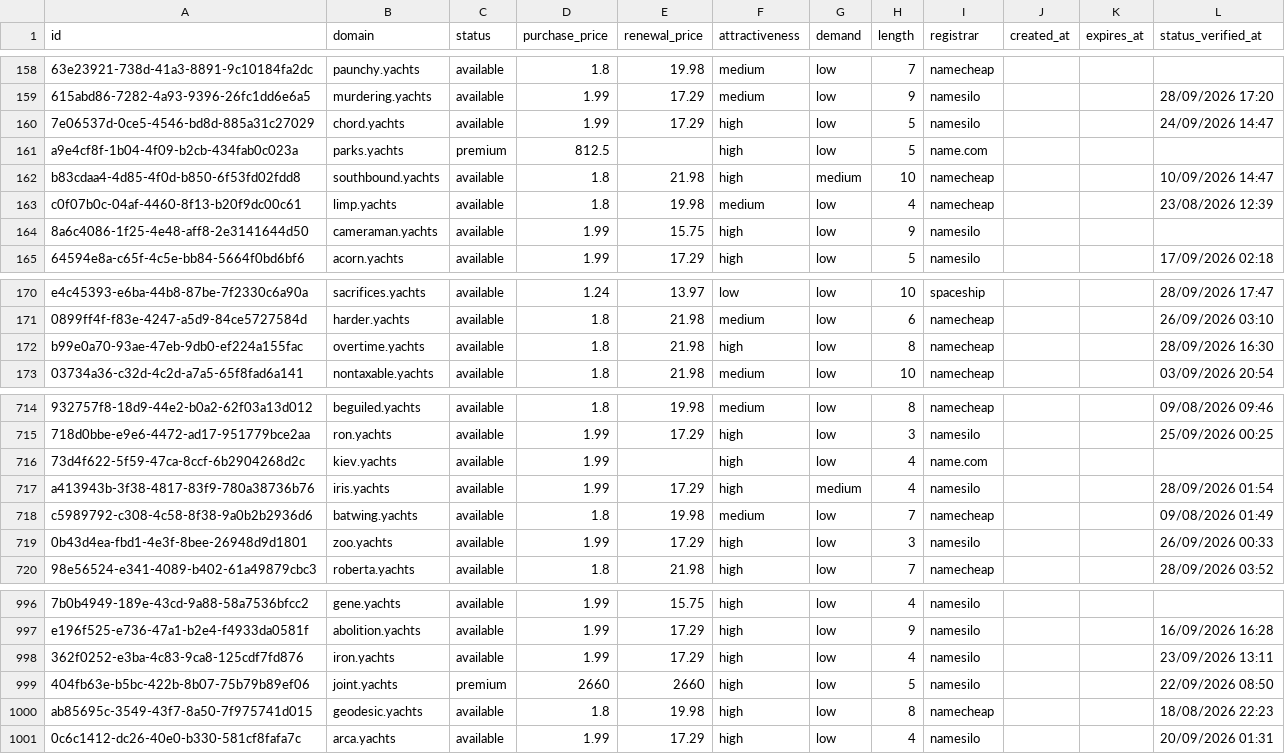
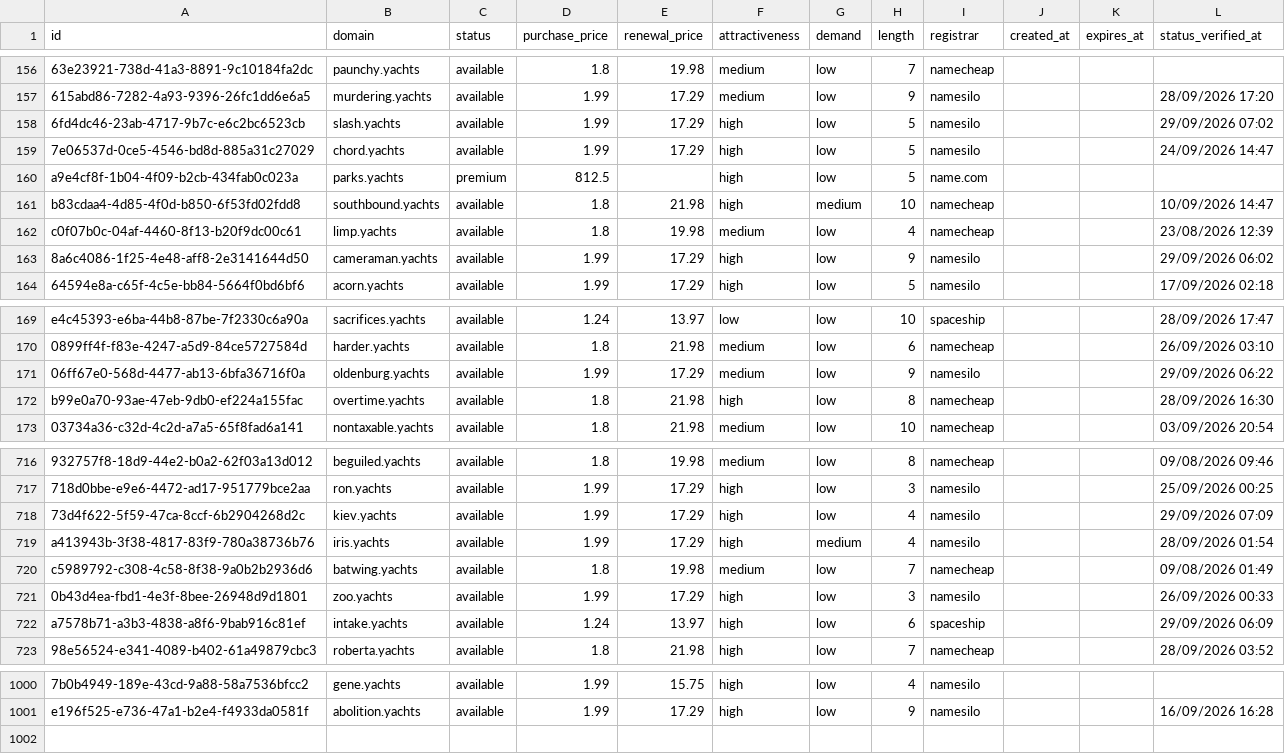
Before and after one commit to UniqueDomains/yachts-oneword-domains, a CSV file: yachts.csv, drawn as a sheet; only a part is shown, gaps mark what is left out; removed rows and columns are numbered as before the commit, all else as after; the diff covers the shown part only; the diff names each change by its address in the sheet, - before the commit and + after, or states it on an @@ line.

Commit message:
Domains update

```diff
--- a/yachts.csv
+++ b/yachts.csv
+row 158: 6fd4dc46-23ab-4717-9b7c-e6c2bc6523cb | slash.yachts | available | 1.99 | 17.29 | high | low | 5 | namesilo |  |  | 29/09/2026 07:02
-E163 (renewal_price): 15.75
+E163 (renewal_price): 17.29
-L163 (status_verified_at): (empty)
+L163 (status_verified_at): 29/09/2026 06:02
+row 171: 06ff67e0-568d-4477-ab13-6bfa36716f0a | oldenburg.yachts | available | 1.99 | 17.29 | medium | low | 9 | namesilo |  |  | 29/09/2026 06:22
-E718 (renewal_price): (empty)
+E718 (renewal_price): 17.29
-I718 (registrar): name.com
+I718 (registrar): namesilo
-L718 (status_verified_at): (empty)
+L718 (status_verified_at): 29/09/2026 07:09
+row 722: a7578b71-a3b3-4838-a8f6-9bab916c81ef | intake.yachts | available | 1.24 | 13.97 | high | low | 6 | spaceship |  |  | 29/09/2026 06:09
-row 998: 362f0252-e3ba-4c83-9ca8-125cdf7fd876 | iron.yachts | available | 1.99 | 17.29 | high | low | 4 | namesilo |  |  | 23/09/2026 13:11
-row 999: 404fb63e-b5bc-422b-8b07-75b79b89ef06 | joint.yachts | premium | 2660 | 2660 | high | low | 5 | namesilo |  |  | 22/09/2026 08:50
-row 1000: ab85695c-3549-43f7-8a50-7f975741d015 | geodesic.yachts | available | 1.8 | 19.98 | high | low | 8 | namecheap |  |  | 18/08/2026 22:23
-row 1001: 0c6c1412-dc26-40e0-b330-581cf8fafa7c | arca.yachts | available | 1.99 | 17.29 | high | low | 4 | namesilo |  |  | 20/09/2026 01:31
```
Also changed, not shown: 3 added rows and 2 removed rows elsewhere in this file, 3 other files.
